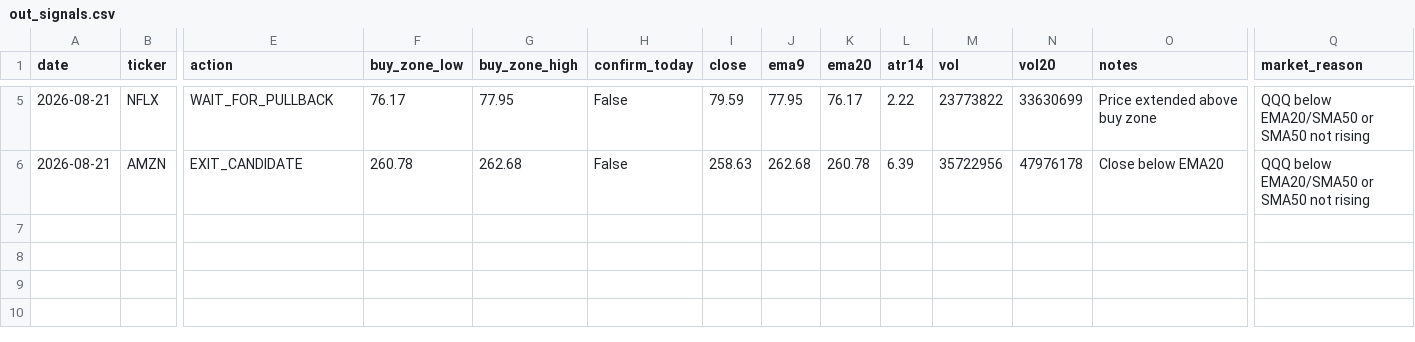
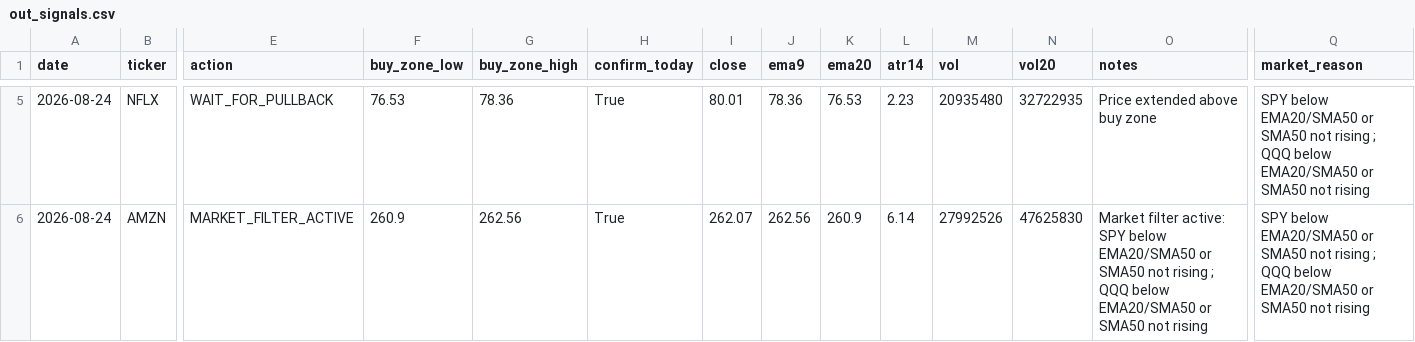
Before and after one commit to Ayodukale/S_B, a CSV file: data/out_signals.csv, drawn as a sheet; only a part is shown, gaps mark what is left out; the diff covers the shown part only; the diff names each change by its address in the sheet, - before the commit and + after, or states it on an @@ line.

```diff
--- a/data/out_signals.csv
+++ b/data/out_signals.csv
-A5:A6 (date): 2026-08-21
+A5:A6 (date): 2026-08-24
-F5 (buy_zone_low): 76.17
+F5 (buy_zone_low): 76.53
-G5 (buy_zone_high): 77.95
+G5 (buy_zone_high): 78.36
-H5:H6 (confirm_today): False
+H5:H6 (confirm_today): True
-I5 (close): 79.59
+I5 (close): 80.01
-J5 (ema9): 77.95
+J5 (ema9): 78.36
-K5 (ema20): 76.17
+K5 (ema20): 76.53
-L5 (atr14): 2.22
+L5 (atr14): 2.23
-M5 (vol): 23773822
+M5 (vol): 20935480
-N5 (vol20): 33630699
+N5 (vol20): 32722935
-Q5:Q6 (market_reason): QQQ below…
+Q5:Q6 (market_reason): SPY below EMA20/SMA50 or SMA50 not rising ; QQQ below…
-E6 (action): EXIT_CANDIDATE
+E6 (action): MARKET_FILTER_ACTIVE
-F6 (buy_zone_low): 260.78
+F6 (buy_zone_low): 260.9
-G6 (buy_zone_high): 262.68
+G6 (buy_zone_high): 262.56
-I6 (close): 258.63
+I6 (close): 262.07
-J6 (ema9): 262.68
+J6 (ema9): 262.56
-K6 (ema20): 260.78
+K6 (ema20): 260.9
-L6 (atr14): 6.39
+L6 (atr14): 6.14
-M6 (vol): 35722956
+M6 (vol): 27992526
-N6 (vol20): 47976178
+N6 (vol20): 47625830
-O6 (notes): Close below EMA20
+O6 (notes): Market filter active: SPY below EMA20/SMA50 or SMA50 not rising ; QQQ below EMA20/SMA50 or SMA50 not rising
```
Also changed, not shown: 33 edited cells elsewhere in this file, 3 other files.
